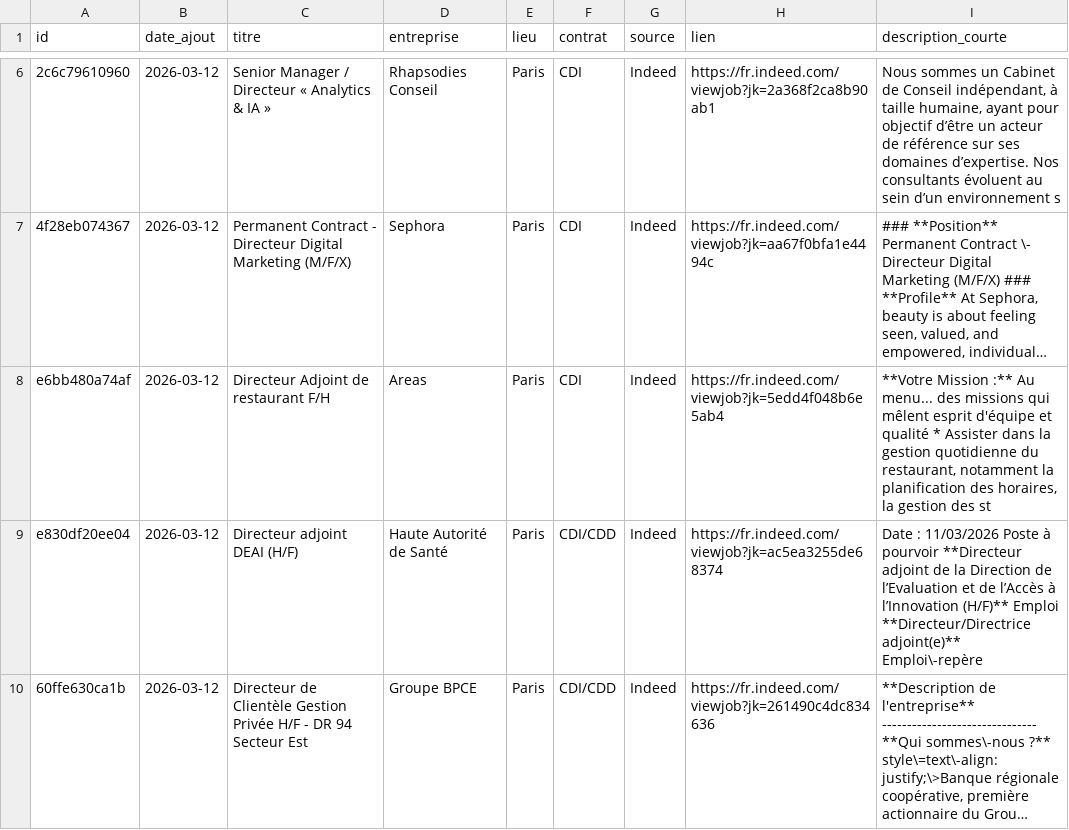
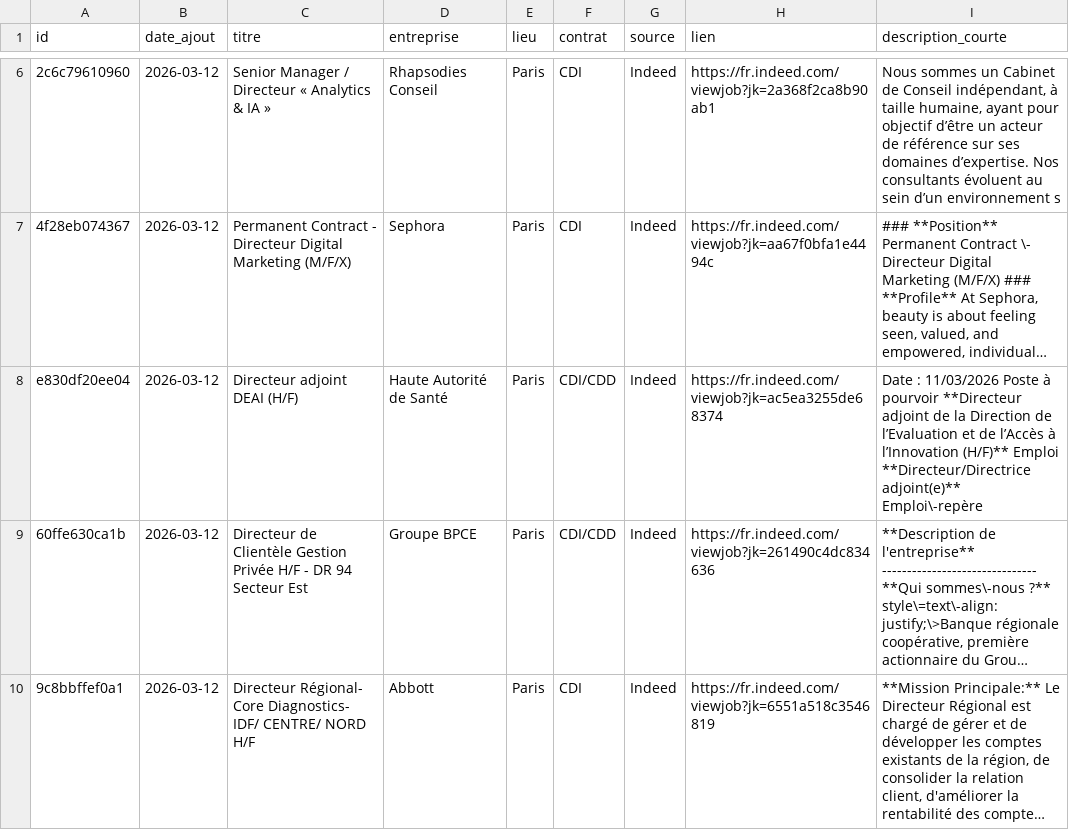
Before and after one commit to CroustiPote/job-scraper, a CSV file: offres_emploi.csv, drawn as a sheet; only a part is shown, gaps mark what is left out; the shorter side is filled out with more unchanged rows; long unchanged cells end in …; the diff names each change by its address in the sheet, - before the commit and + after, or states it on an @@ line.

Commit message:
🗑️ Suppression offre via dashboard

```diff
--- a/offres_emploi.csv
+++ b/offres_emploi.csv
-row 8: e6bb480a74af | 2026-03-12 | Directeur Adjoint de restaurant F/H | Areas | Paris | CDI | Indeed | https://fr.indeed.com/viewjob?jk=5edd4f048b6e5ab4 | **Votre Mission :** Au menu... des missions qui mêlent esprit d'équipe et qualité * Assister dans la gestion quotidienne du restaurant, notamment la planification des horaires, la gestion des st
```
